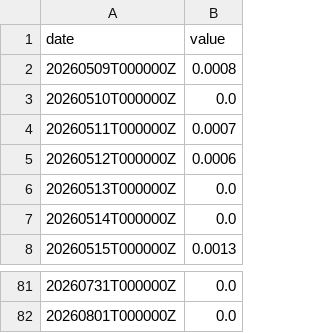
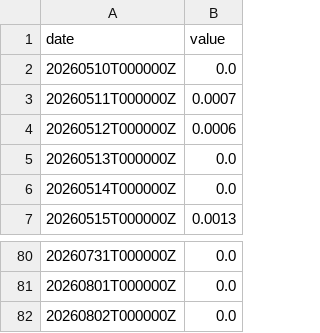
Before and after one commit to abdallahh07/global-trade-disruption-prediction, a CSV file: data/gdelt_covid_supply_chain.csv, drawn as a sheet; only a part is shown, gaps mark what is left out.

Commit message:
prepared the data for analysis

```diff
--- a/data/gdelt_covid_supply_chain.csv
+++ b/data/gdelt_covid_supply_chain.csv
@@ -1,3 +1,2 @@
 date,value
-20260509T000000Z,0.0008
 20260510T000000Z,0.0
@@ -82 +81,2 @@ date,value
 20260801T000000Z,0.0
+20260802T000000Z,0.0
```
Also changed, not shown: data/gdelt_red_sea_shipping.csv, data/gdelt_russia_ukraine_conflict.csv, 4 other files.
